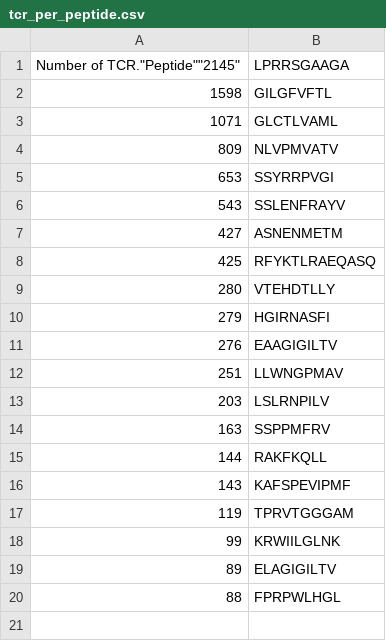
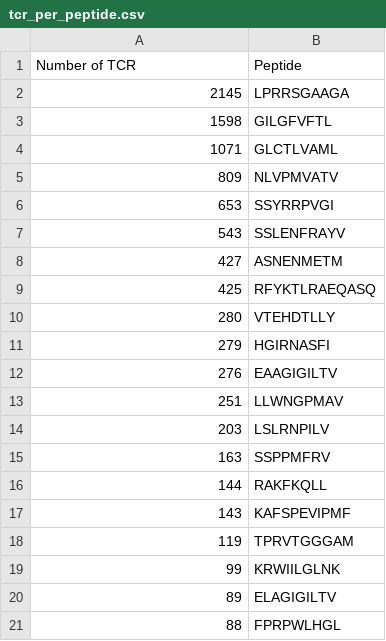
Before and after one commit to IdoSpringer/TCR-PEP-Classification, a CSV file: databases/tcr_per_peptide.csv, drawn as a sheet.

Commit message:
TCR per peptide weizmann

```diff
--- a/databases/tcr_per_peptide.csv
+++ b/databases/tcr_per_peptide.csv
@@ -1,2 +1,3 @@
-"Number of TCR"."Peptide""2145","LPRRSGAAGA"
+"Number of TCR","Peptide"
+"2145","LPRRSGAAGA"
 "1598","GILGFVFTL"
```
